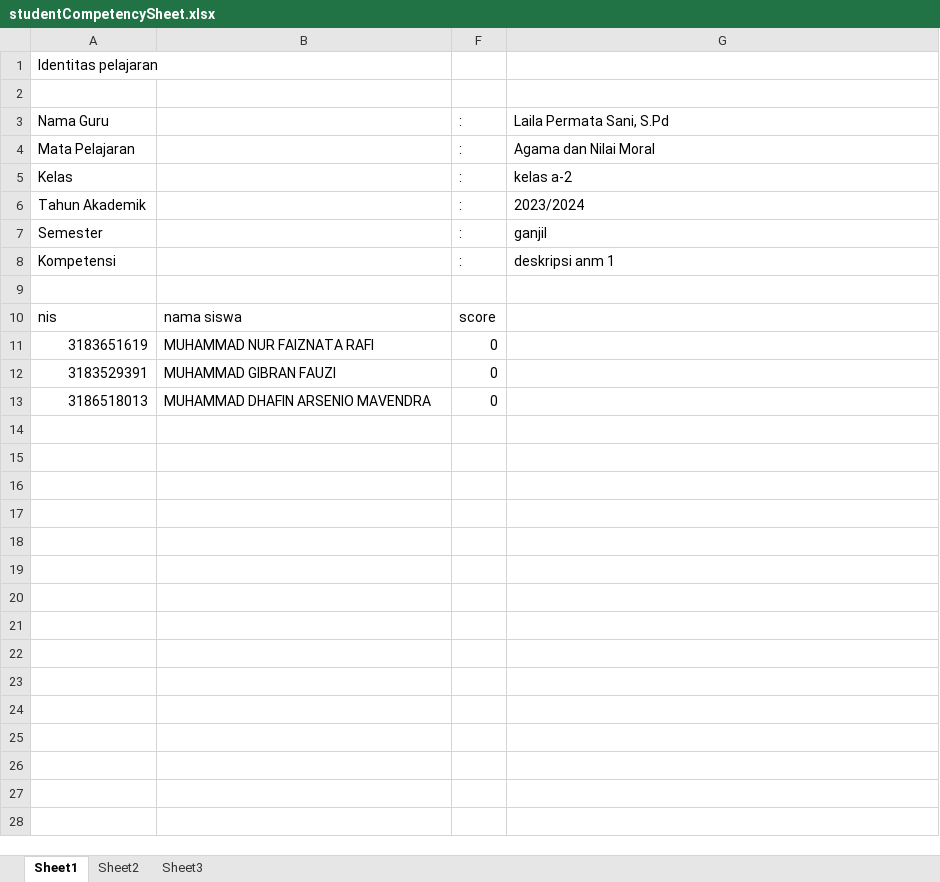
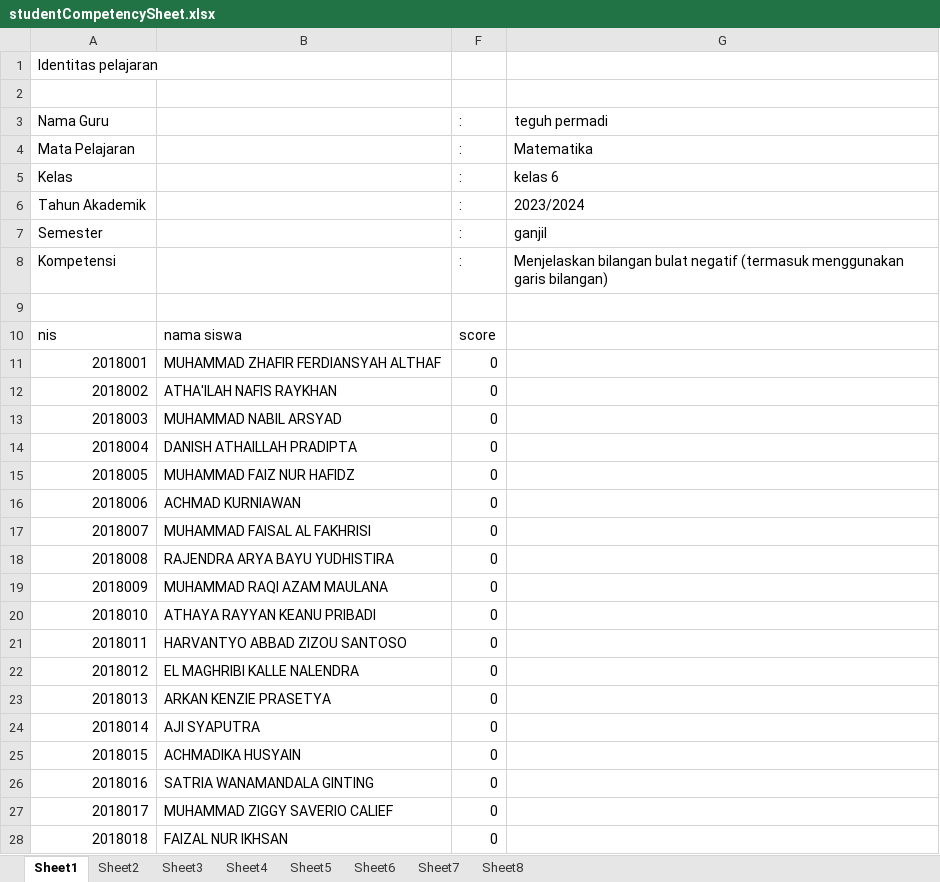
Before and after one commit to teguhpermadi/Laraedu-ra, an Excel workbook: studentCompetencySheet.xlsx, sheet Sheet1, drawn as a sheet; only a part is shown; values as stored, in another font and other column widths than the file's, no borders; removed rows and columns are numbered as before the commit, all else as after; the diff covers the shown part only; the diff names each change by its address in the sheet, - before the commit and + after, or states it on an @@ line.

```diff
--- a/studentCompetencySheet.xlsx (sheet Sheet1)
+++ b/studentCompetencySheet.xlsx (sheet Sheet1)
+sheet tab: Sheet4
+sheet tab: Sheet5
+sheet tab: Sheet6
+sheet tab: Sheet7
+sheet tab: Sheet8
-G3: Laila Permata Sani, S.Pd
+G3: teguh permadi
-G4 (teguh permadi): Agama dan Nilai Moral
+G4 (teguh permadi): Matematika
-G5 (teguh permadi): kelas a-2
+G5 (teguh permadi): kelas 6
-G8 (teguh permadi): deskripsi anm 1
+G8 (teguh permadi): Menjelaskan bilangan bulat negatif (termasuk menggunakan garis bilangan)
-row 11: 3183651619 | MUHAMMAD NUR FAIZNATA RAFI | 0
-row 12: 3183529391 | MUHAMMAD GIBRAN FAUZI | 0
-row 13: 3186518013 | MUHAMMAD DHAFIN ARSENIO MAVENDRA | 0
+row 11: 2018001 | MUHAMMAD ZHAFIR FERDIANSYAH ALTHAF | 0
+row 12: 2018002 | ATHA'ILAH NAFIS RAYKHAN | 0
+row 13: 2018003 | MUHAMMAD NABIL ARSYAD | 0
+row 14: 2018004 | DANISH ATHAILLAH PRADIPTA | 0
+row 15: 2018005 | MUHAMMAD FAIZ NUR HAFIDZ | 0
+row 16: 2018006 | ACHMAD KURNIAWAN | 0
+row 17: 2018007 | MUHAMMAD FAISAL AL FAKHRISI | 0
+row 18: 2018008 | RAJENDRA ARYA BAYU YUDHISTIRA | 0
+row 19: 2018009 | MUHAMMAD RAQI AZAM MAULANA | 0
+row 20: 2018010 | ATHAYA RAYYAN KEANU PRIBADI | 0
+row 21: 2018011 | HARVANTYO ABBAD ZIZOU SANTOSO | 0
+row 22: 2018012 | EL MAGHRIBI KALLE NALENDRA | 0
+row 23: 2018013 | ARKAN KENZIE PRASETYA | 0
+row 24: 2018014 | AJI SYAPUTRA | 0
+row 25: 2018015 | ACHMADIKA HUSYAIN | 0
+row 26: 2018016 | SATRIA WANAMANDALA GINTING | 0
+row 27: 2018017 | MUHAMMAD ZIGGY SAVERIO CALIEF | 0
+row 28: 2018018 | FAIZAL NUR IKHSAN | 0
```
Also changed, not shown: 10 added rows elsewhere in this sheet, sheet Sheet2, sheet Sheet3, hidden cells, attendance-kelas 6.xlsx, 42 other files.
